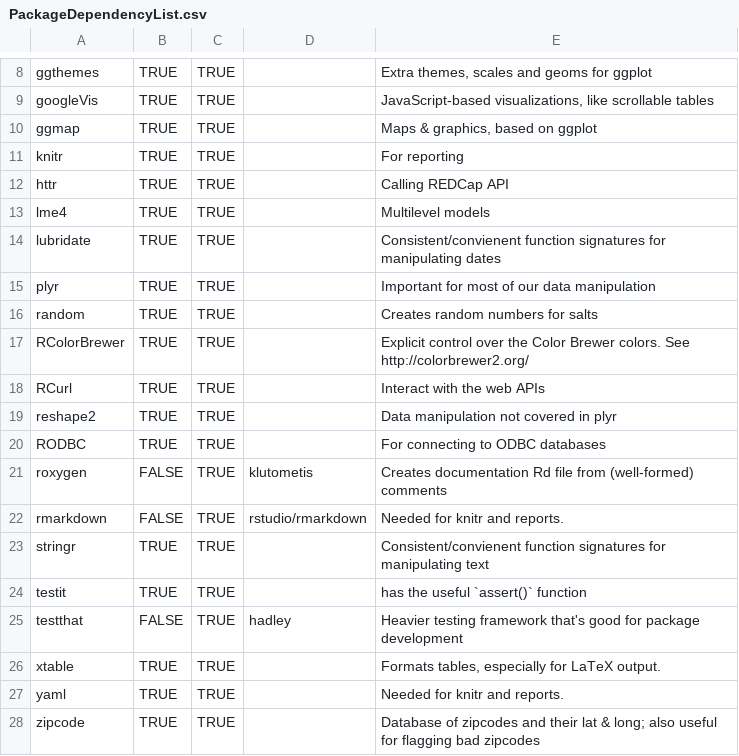
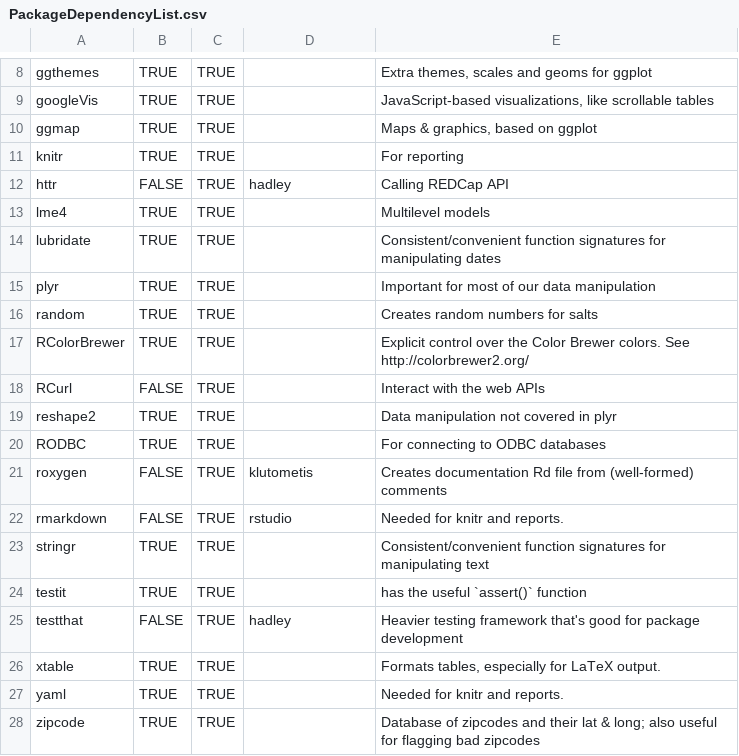
Before and after one commit to rforge/redcapr, a CSV file: pkg/utility_scripts/PackageDependencyList.csv, drawn as a sheet; only a part is shown, gaps mark what is left out.

```diff
--- a/pkg/utility_scripts/PackageDependencyList.csv
+++ b/pkg/utility_scripts/PackageDependencyList.csv
@@ -11,5 +11,5 @@ ggmap,TRUE,TRUE,,"Maps & graphics, based on ggplot"
 knitr,TRUE,TRUE,,For reporting
-httr,TRUE,TRUE,,Calling REDCap API
+httr,FALSE,TRUE,hadley,Calling REDCap API
 lme4,TRUE,TRUE,,Multilevel models
-lubridate,TRUE,TRUE,,Consistent/convienent function signatures for manipulating dates
+lubridate,TRUE,TRUE,,Consistent/convenient function signatures for manipulating dates
 plyr,TRUE,TRUE,,Important for most of our data manipulation
@@ -17,3 +17,3 @@ random,TRUE,TRUE,,Creates random numbers for salts
 RColorBrewer,TRUE,TRUE,,Explicit control over the Color Brewer colors.  See http://colorbrewer2.org/
-RCurl,TRUE,TRUE,,Interact with the web APIs
+RCurl,FALSE,TRUE,,Interact with the web APIs
 reshape2,TRUE,TRUE,,Data manipulation not covered in plyr
@@ -21,4 +21,4 @@ RODBC,TRUE,TRUE,,For connecting to ODBC databases
 roxygen,FALSE,TRUE,klutometis,Creates documentation Rd file from (well-formed) comments
-rmarkdown,FALSE,TRUE,"rstudio/rmarkdown","Needed for knitr and reports."
-stringr,TRUE,TRUE,,Consistent/convienent function signatures for manipulating text
+rmarkdown,FALSE,TRUE,rstudio,"Needed for knitr and reports."
+stringr,TRUE,TRUE,,Consistent/convenient function signatures for manipulating text
 testit,TRUE,TRUE,,has the useful `assert()` function
```
Also changed, not shown: 55 other files.
